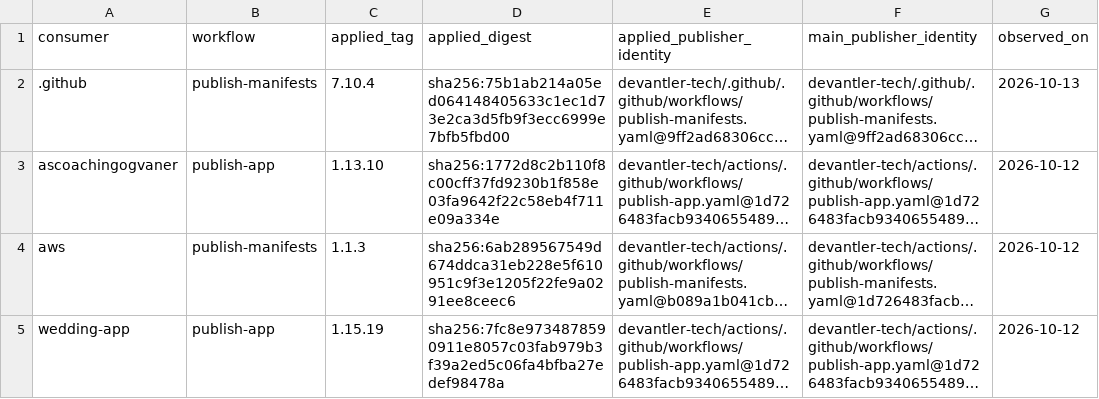
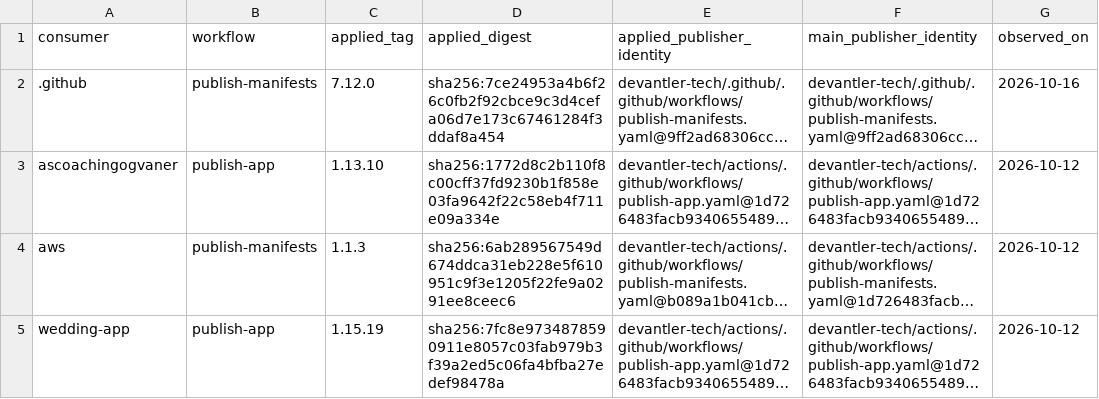
Before and after one commit to devantler-tech/platform, a TSV file: scripts/publish-workflow-approved-revisions.identities.tsv, drawn as a sheet; long unchanged cells end in …; the diff names each change by its address in the sheet, - before the commit and + after, or states it on an @@ line.

```diff
--- a/scripts/publish-workflow-approved-revisions.identities.tsv
+++ b/scripts/publish-workflow-approved-revisions.identities.tsv
-C2 (applied_tag): 7.10.4
+C2 (applied_tag): 7.12.0
-D2 (applied_digest): sha256:75b1ab214a05ed064148405633c1ec1d73e2ca3d5fb9f3ecc6999e7bfb5fbd00
+D2 (applied_digest): sha256:7ce24953a4b6f26c0fb2f92cbce9c3d4cefa06d7e173c67461284f3ddaf8a454
-G2 (observed_on): 2026-10-13
+G2 (observed_on): 2026-10-16
```
